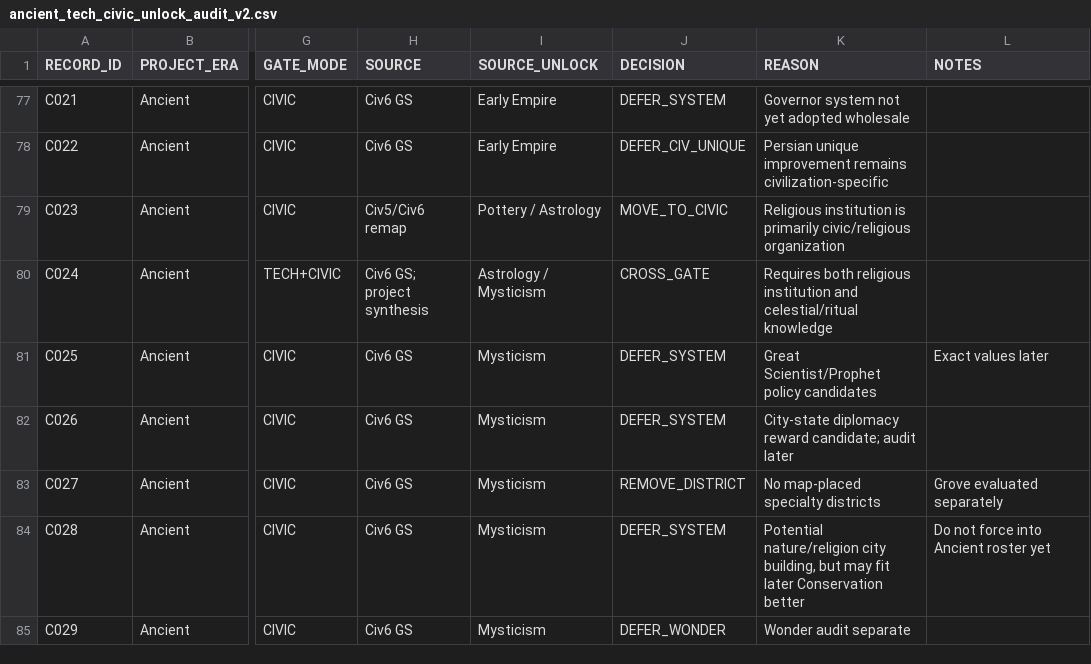
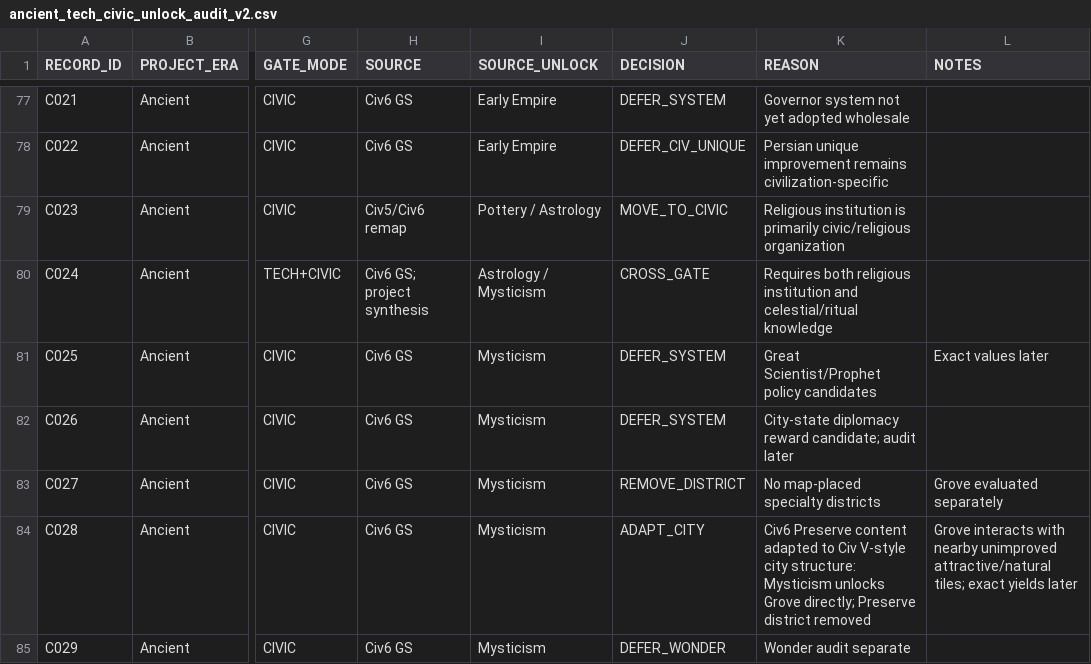
Before and after one commit to physical-geogrpahy-forever/academic_food_chain, a CSV file: tech_reference/ancient_tech_civic_unlock_audit_v2.csv, drawn as a sheet; only a part is shown, gaps mark what is left out; the diff names each change by its address in the sheet, - before the commit and + after, or states it on an @@ line.

Commit message:
Adopt Grove as direct Mysticism city building

```diff
--- a/tech_reference/ancient_tech_civic_unlock_audit_v2.csv
+++ b/tech_reference/ancient_tech_civic_unlock_audit_v2.csv
-J84 (DECISION): DEFER_SYSTEM
+J84 (DECISION): ADAPT_CITY
-K84 (REASON): Potential nature/religion city building, but may fit later Conservation better
+K84 (REASON): Civ6 Preserve content adapted to Civ V-style city structure: Mysticism unlocks Grove directly; Preserve district removed
-L84 (NOTES): Do not force into Ancient roster yet
+L84 (NOTES): Grove interacts with nearby unimproved attractive/natural tiles; exact yields later
```
